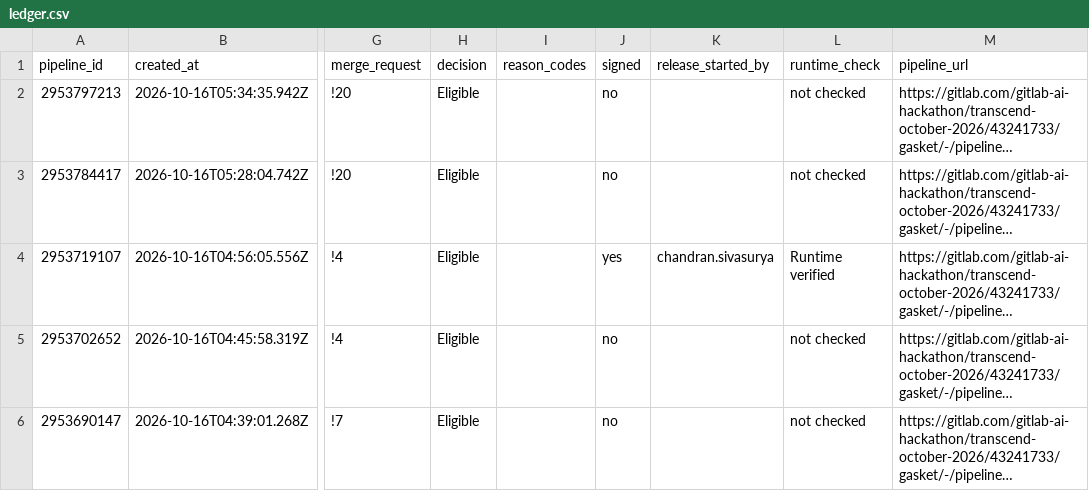
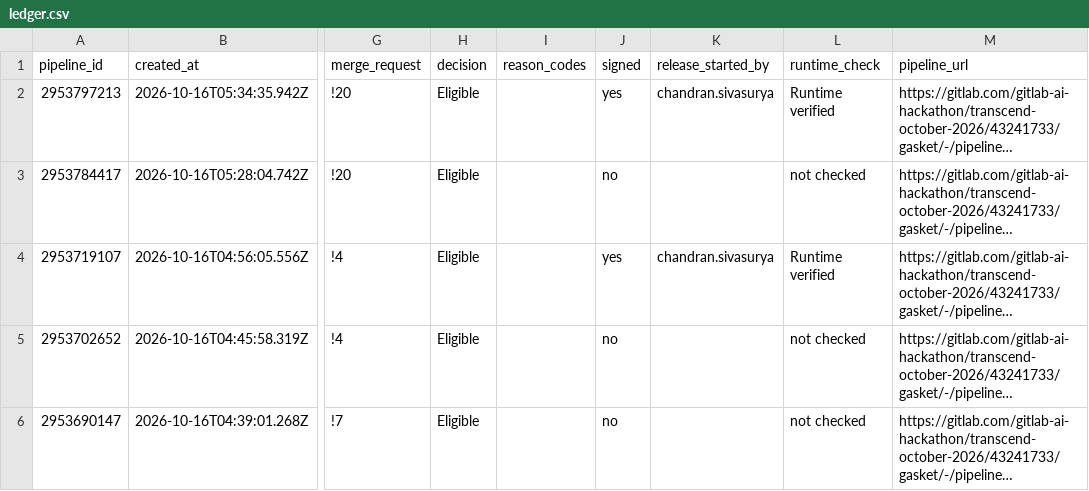
Before and after one commit to sivasuryachandran/gasket-evidence, a CSV file: ledger.csv, drawn as a sheet; only a part is shown, gaps mark what is left out; long unchanged cells end in …; the diff names each change by its address in the sheet, - before the commit and + after, or states it on an @@ line.

Commit message:
Refresh snapshot after pipeline 2953797213

```diff
--- a/ledger.csv
+++ b/ledger.csv
-J2 (signed): no
+J2 (signed): yes
-K2 (release_started_by): (empty)
+K2 (release_started_by): chandran.sivasurya
-L2 (runtime_check): not checked
+L2 (runtime_check): Runtime verified
```
Also changed, not shown: 24 other files.
